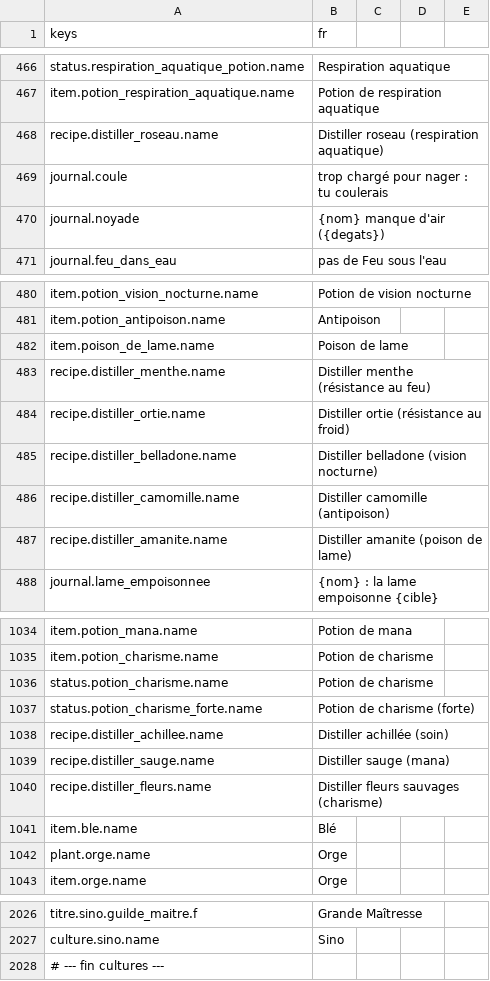
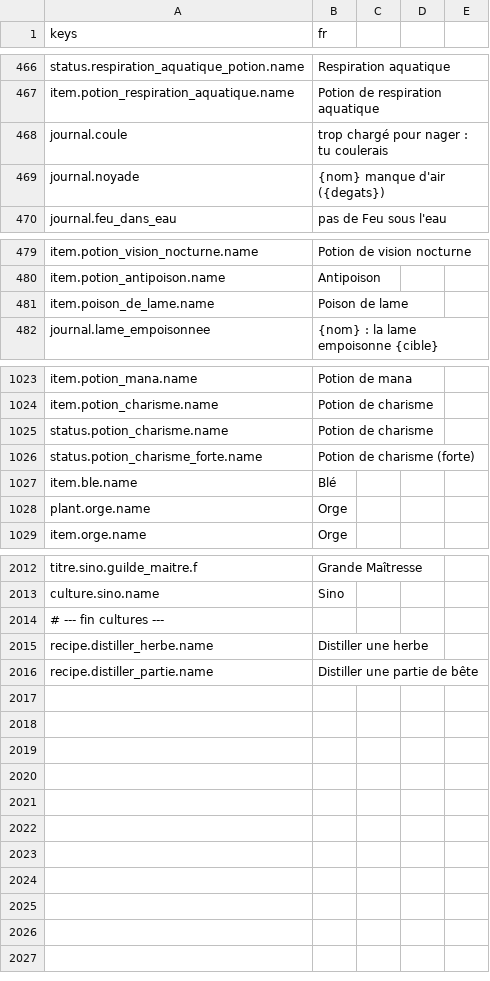
Before and after one commit to devmarcpro/sensen, a CSV file: godot/locale/fr.csv, drawn as a sheet; only a part is shown, gaps mark what is left out; the diff covers the shown part only.

```diff
--- a/godot/locale/fr.csv
+++ b/godot/locale/fr.csv
@@ -467,3 +467,2 @@ status.respiration_aquatique_potion.name,Respiration aquatique
 item.potion_respiration_aquatique.name,Potion de respiration aquatique
-recipe.distiller_roseau.name,Distiller roseau (respiration aquatique)
 journal.coule,trop chargé pour nager : tu coulerais
@@ -482,7 +481,2 @@ item.potion_antipoison.name,Antipoison
 item.poison_de_lame.name,Poison de lame
-recipe.distiller_menthe.name,Distiller menthe (résistance au feu)
-recipe.distiller_ortie.name,Distiller ortie (résistance au froid)
-recipe.distiller_belladone.name,Distiller belladone (vision nocturne)
-recipe.distiller_camomille.name,Distiller camomille (antipoison)
-recipe.distiller_amanite.name,Distiller amanite (poison de lame)
 journal.lame_empoisonnee,"{nom} : la lame empoisonne {cible}"
@@ -1037,5 +1026,2 @@ status.potion_charisme.name,Potion de charisme
 status.potion_charisme_forte.name,Potion de charisme (forte)
-recipe.distiller_achillee.name,Distiller achillée (soin)
-recipe.distiller_sauge.name,Distiller sauge (mana)
-recipe.distiller_fleurs.name,Distiller fleurs sauvages (charisme)
 item.ble.name,Blé
@@ -2028 +2014,3 @@ culture.sino.name,Sino
 # --- fin cultures ---
+recipe.distiller_herbe.name,Distiller une herbe
+recipe.distiller_partie.name,Distiller une partie de bête
```
Also changed, not shown: 5 removed rows elsewhere in this file, godot/locale/en.csv, 33 other files.
